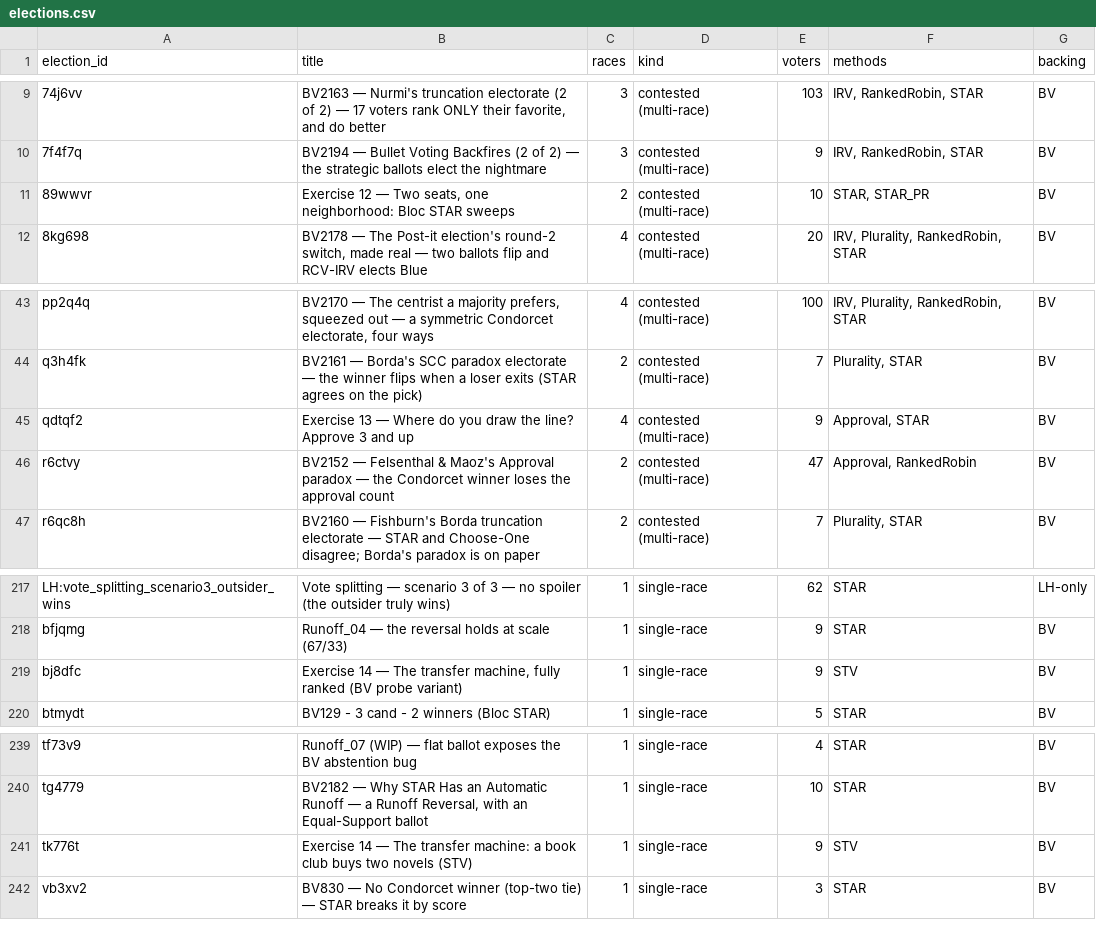
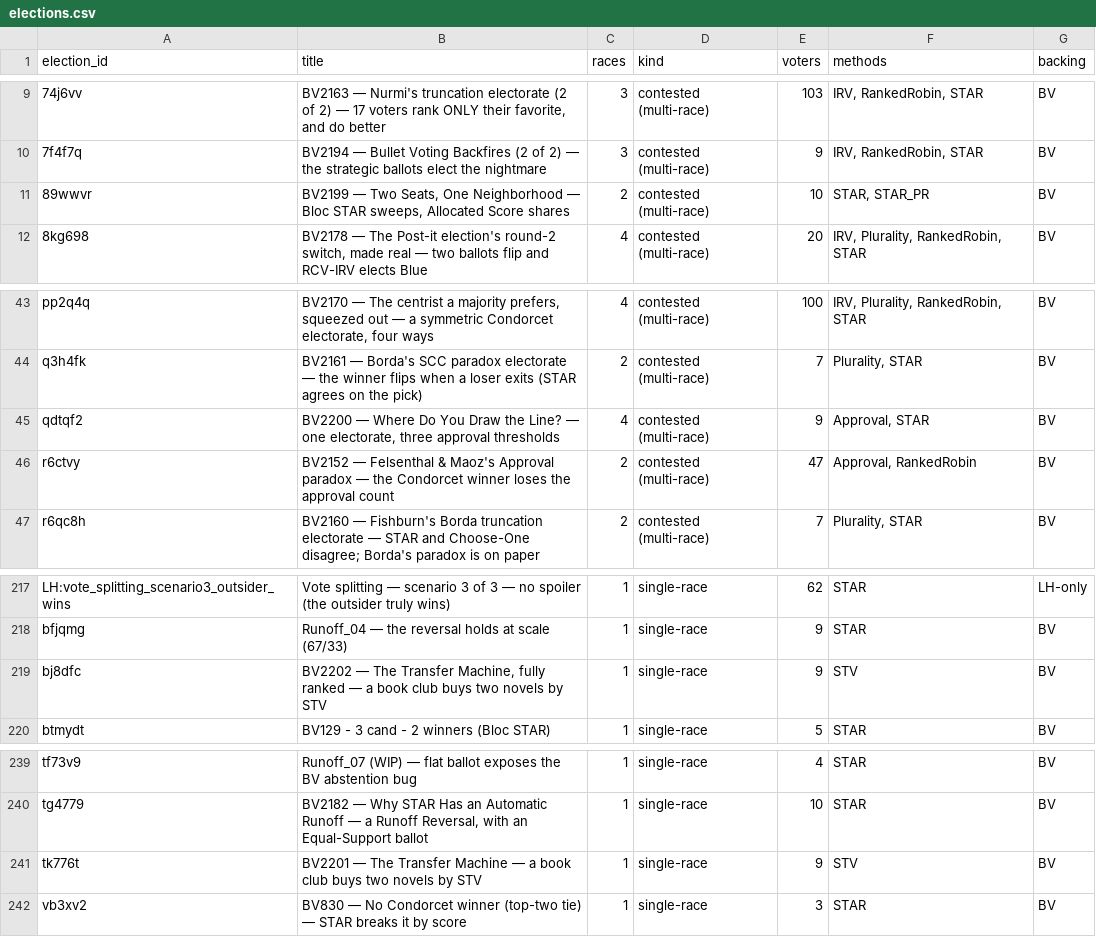
Before and after one commit to masiarek/star-voting-library, a CSV file: 00_start_here/YAML_test_case_index/elections.csv, drawn as a sheet; only a part is shown, gaps mark what is left out.

```diff
--- a/00_start_here/YAML_test_case_index/elections.csv
+++ b/00_start_here/YAML_test_case_index/elections.csv
@@ -10,3 +10,3 @@
 7f4f7q,BV2194 — Bullet Voting Backfires (2 of 2) — the strategic ballots elect the nightmare,3,contested (multi-race),9,"IRV, RankedRobin, STAR",BV
-89wwvr,"Exercise 12 — Two seats, one neighborhood: Bloc STAR sweeps",2,contested (multi-race),10,"STAR, STAR_PR",BV
+89wwvr,"BV2199 — Two Seats, One Neighborhood — Bloc STAR sweeps, Allocated Score shares",2,contested (multi-race),10,"STAR, STAR_PR",BV
 8kg698,"BV2178 — The Post-it election's round-2 switch, made real — two ballots flip and RCV-IRV elects Blue",4,contested (multi-race),20,"IRV, Plurality, RankedRobin, STAR",BV
@@ -44,3 +44,3 @@ pp2q4q,"BV2170 — The centrist a majority prefers, squeezed out — a symmetric
 q3h4fk,BV2161 — Borda's SCC paradox electorate — the winner flips when a loser exits (STAR agrees on the pick),2,contested (multi-race),7,"Plurality, STAR",BV
-qdtqf2,Exercise 13 — Where do you draw the line? Approve 3 and up,4,contested (multi-race),9,"Approval, STAR",BV
+qdtqf2,"BV2200 — Where Do You Draw the Line? — one electorate, three approval thresholds",4,contested (multi-race),9,"Approval, STAR",BV
 r6ctvy,BV2152 — Felsenthal & Maoz's Approval paradox — the Condorcet winner loses the approval count,2,contested (multi-race),47,"Approval, RankedRobin",BV
@@ -218,3 +218,3 @@ LH:vote_splitting_scenario3_outsider_wins,Vote splitting — scenario 3 of 3 —
 bfjqmg,Runoff_04 — the reversal holds at scale (67/33),1,single-race,9,STAR,BV
-bj8dfc,"Exercise 14 — The transfer machine, fully ranked (BV probe variant)",1,single-race,9,STV,BV
+bj8dfc,"BV2202 — The Transfer Machine, fully ranked — a book club buys two novels by STV",1,single-race,9,STV,BV
 btmydt,BV129 - 3 cand - 2 winners (Bloc STAR),1,single-race,5,STAR,BV
@@ -240,3 +240,3 @@ tf73v9,Runoff_07 (WIP) — flat ballot exposes the BV abstention bug,1,single-ra
 tg4779,"BV2182 — Why STAR Has an Automatic Runoff — a Runoff Reversal, with an Equal-Support ballot",1,single-race,10,STAR,BV
-tk776t,Exercise 14 — The transfer machine: a book club buys two novels (STV),1,single-race,9,STV,BV
+tk776t,BV2201 — The Transfer Machine — a book club buys two novels by STV,1,single-race,9,STV,BV
 vb3xv2,BV830 — No Condorcet winner (top-two tie) — STAR breaks it by score,1,single-race,3,STAR,BV
```
Also changed, not shown: 00_start_here/YAML_test_case_index/races.csv, 7 other files.
